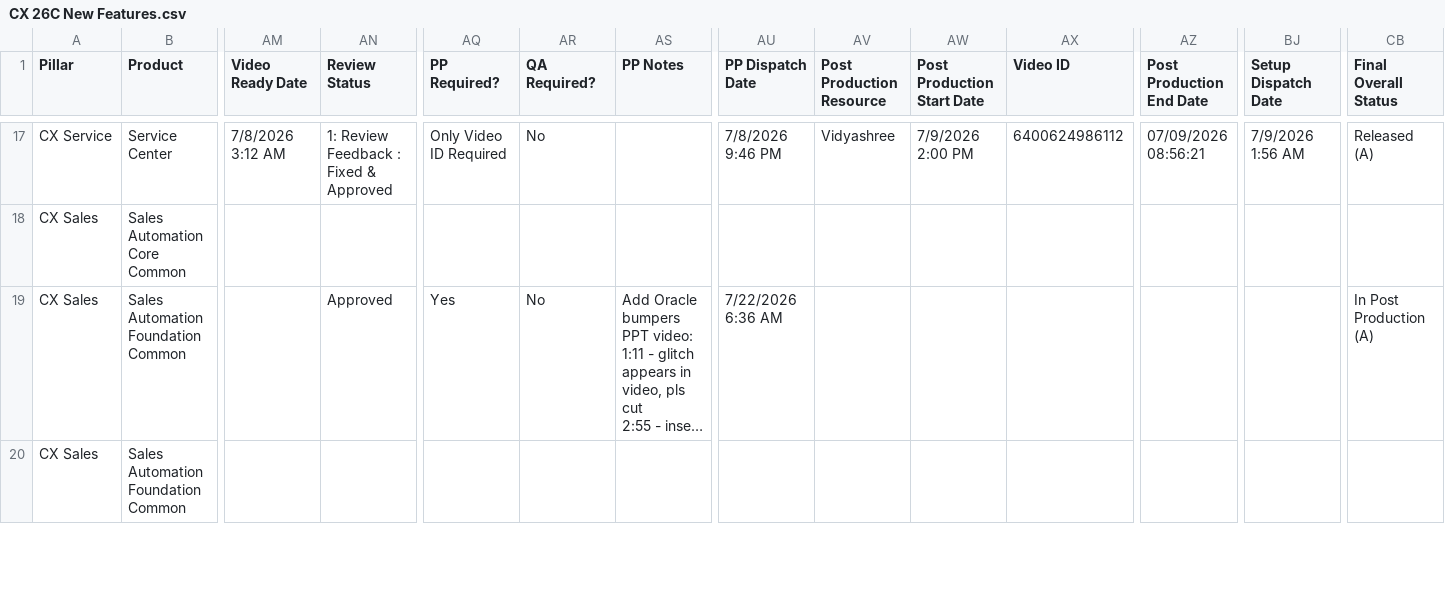
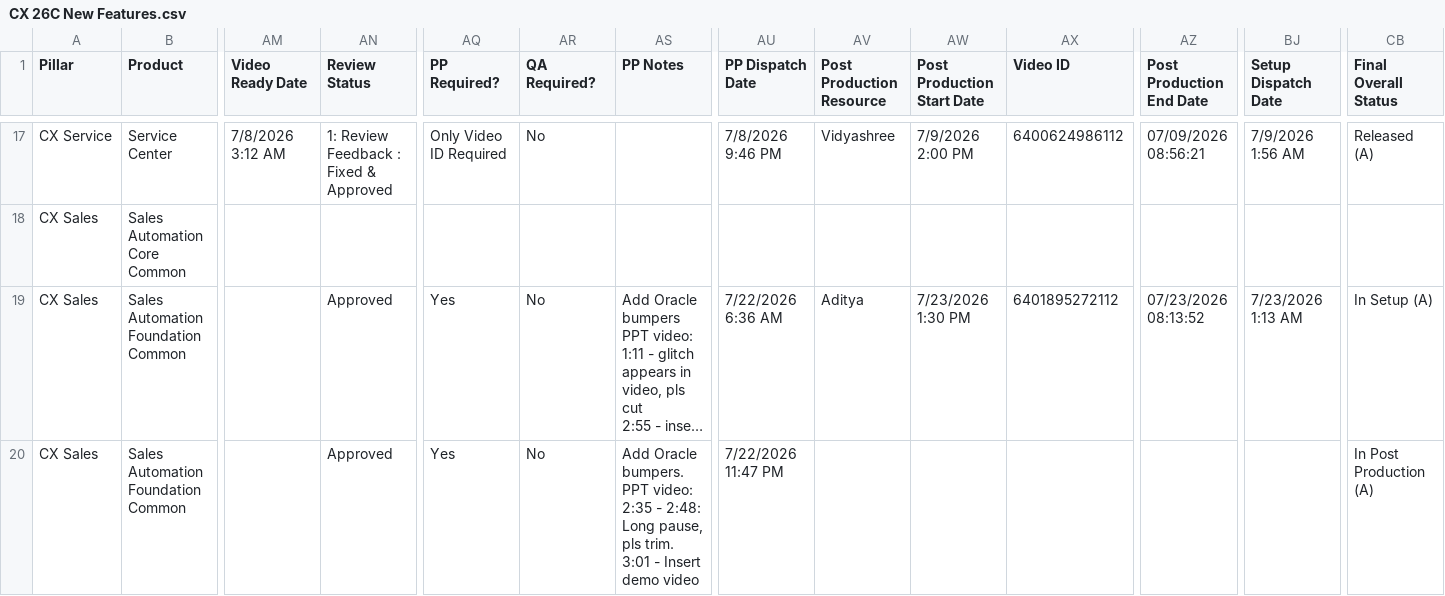
Before and after one commit to pavithraguruprasadb-maker/26C-New-Features-Dashboard, a CSV file: CX 26C New Features.csv, drawn as a sheet; only a part is shown, gaps mark what is left out; long unchanged cells end in …; ↵ is a line break in a cell; the diff covers the shown part only; the diff names each change by its address in the sheet, - before the commit and + after, or states it on an @@ line.

```diff
--- a/CX 26C New Features.csv
+++ b/CX 26C New Features.csv
-AV19 (Post Production Resource): (empty)
+AV19 (Post Production Resource): Aditya
-AW19 (Post Production Start Date): (empty)
+AW19 (Post Production Start Date): 7/23/2026 1:30 PM
-AX19 (Video ID): (empty)
+AX19 (Video ID): 6401895272112
-AZ19 (Post Production End Date): (empty)
+AZ19 (Post Production End Date): 07/23/2026 08:13:52
-BJ19 (Setup Dispatch Date): (empty)
+BJ19 (Setup Dispatch Date): 7/23/2026 1:13 AM
-CB19 (Final Overall Status): In Post Production (A)
+CB19 (Final Overall Status): In Setup (A)
-AN20 (Review Status): (empty)
+AN20 (Review Status): Approved
-AQ20 (PP Required?): (empty)
+AQ20 (PP Required?): Yes
-AR20 (QA Required?): (empty)
+AR20 (QA Required?): No
-AS20 (PP Notes): (empty)
+AS20 (PP Notes): Add Oracle bumpers. ↵ PPT video: 2:35 - 2:48: Long pause, pls trim. ↵ 3:01 - Insert demo video
-AU20 (PP Dispatch Date): (empty)
+AU20 (PP Dispatch Date): 7/22/2026 11:47 PM
-CB20 (Final Overall Status): (empty)
+CB20 (Final Overall Status): In Post Production (A)
```
Also changed, not shown: 40 edited cells elsewhere in this file, ERP 26C New Features.csv, SCM 26C New Features.csv.
